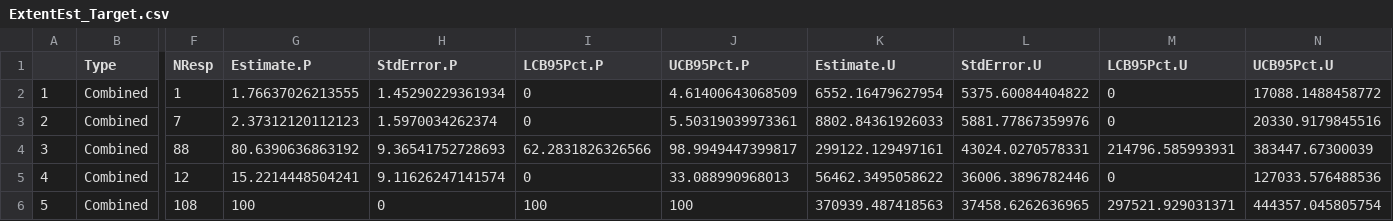
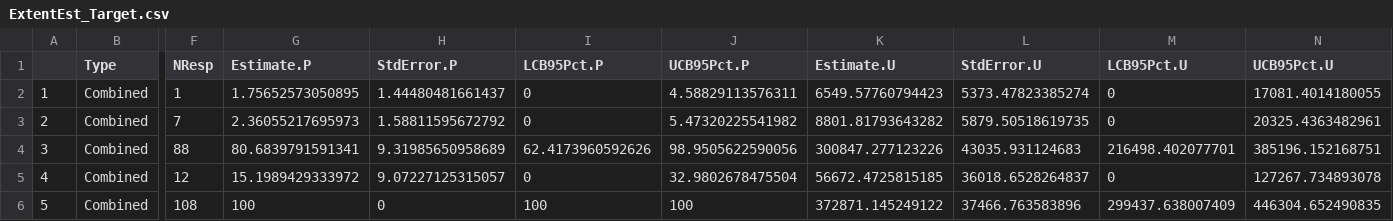
Before and after one commit to JSilvanima/2020-Large-Lake-Survey-Project, a CSV file: ExtentEst_Target.csv, drawn as a sheet; only a part is shown, gaps mark what is left out; the diff covers the shown part only; the diff names each change by its address in the sheet, - before the commit and + after, or states it on an @@ line.

```diff
--- a/ExtentEst_Target.csv
+++ b/ExtentEst_Target.csv
-G2 (Estimate.P): 1.76637026213555
+G2 (Estimate.P): 1.75652573050895
-H2 (StdError.P): 1.45290229361934
+H2 (StdError.P): 1.44480481661437
-J2 (UCB95Pct.P): 4.61400643068509
+J2 (UCB95Pct.P): 4.58829113576311
-K2 (Estimate.U): 6552.16479627954
+K2 (Estimate.U): 6549.57760794423
-L2 (StdError.U): 5375.60084404822
+L2 (StdError.U): 5373.47823385274
-N2 (UCB95Pct.U): 17088.1488458772
+N2 (UCB95Pct.U): 17081.4014180055
-G3 (Estimate.P): 2.37312120112123
+G3 (Estimate.P): 2.36055217695973
-H3 (StdError.P): 1.5970034262374
+H3 (StdError.P): 1.58811595672792
-J3 (UCB95Pct.P): 5.50319039973361
+J3 (UCB95Pct.P): 5.47320225541982
-K3 (Estimate.U): 8802.84361926033
+K3 (Estimate.U): 8801.81793643282
-L3 (StdError.U): 5881.77867359976
+L3 (StdError.U): 5879.50518619735
-N3 (UCB95Pct.U): 20330.9179845516
+N3 (UCB95Pct.U): 20325.4363482961
-G4 (Estimate.P): 80.6390636863192
+G4 (Estimate.P): 80.6839791591341
-H4 (StdError.P): 9.36541752728693
+H4 (StdError.P): 9.31985650958689
-I4 (LCB95Pct.P): 62.2831826326566
+I4 (LCB95Pct.P): 62.4173960592626
-J4 (UCB95Pct.P): 98.9949447399817
+J4 (UCB95Pct.P): 98.9505622590056
-K4 (Estimate.U): 299122.129497161
+K4 (Estimate.U): 300847.277123226
-L4 (StdError.U): 43024.0270578331
+L4 (StdError.U): 43035.931124683
-M4 (LCB95Pct.U): 214796.585993931
+M4 (LCB95Pct.U): 216498.402077701
-N4 (UCB95Pct.U): 383447.67300039
+N4 (UCB95Pct.U): 385196.152168751
-G5 (Estimate.P): 15.2214448504241
+G5 (Estimate.P): 15.1989429333972
-H5 (StdError.P): 9.11626247141574
+H5 (StdError.P): 9.07227125315057
-J5 (UCB95Pct.P): 33.088990968013
+J5 (UCB95Pct.P): 32.9802678475504
-K5 (Estimate.U): 56462.3495058622
+K5 (Estimate.U): 56672.4725815185
-L5 (StdError.U): 36006.3896782446
+L5 (StdError.U): 36018.6528264837
-N5 (UCB95Pct.U): 127033.576488536
+N5 (UCB95Pct.U): 127267.734893078
-K6 (Estimate.U): 370939.487418563
+K6 (Estimate.U): 372871.145249122
-L6 (StdError.U): 37458.6262636965
+L6 (StdError.U): 37466.763583896
-M6 (LCB95Pct.U): 297521.929031371
+M6 (LCB95Pct.U): 299437.638007409
-N6 (UCB95Pct.U): 444357.045805754
+N6 (UCB95Pct.U): 446304.652490835
```
Also changed, not shown: 75 edited cells elsewhere in this file, 2019_LL_SED_Cat.csv, 2019_LL_WQ_Cat.csv, 14 other files.
